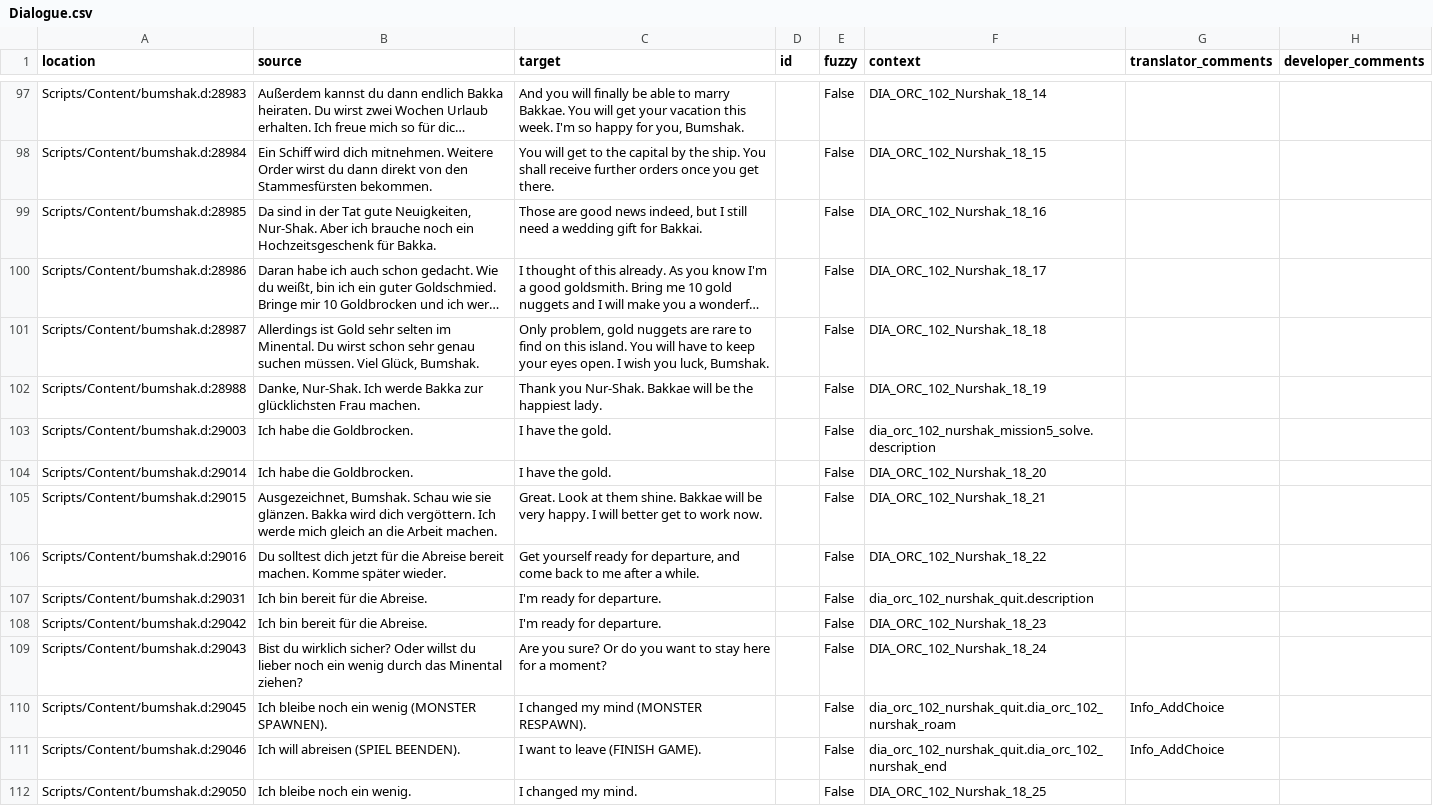
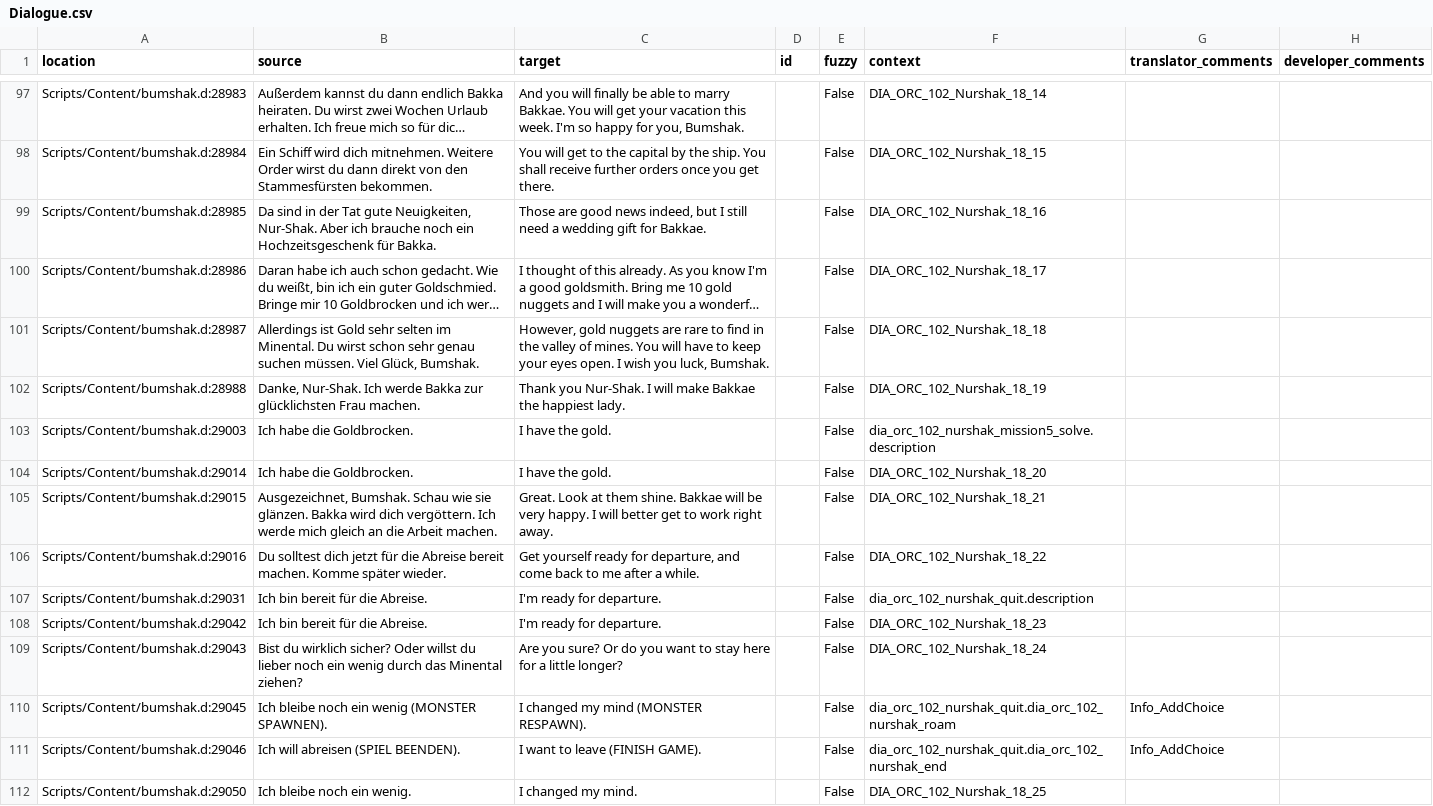
Before and after one commit to auronen/Bumshak, a CSV file: .translations/en/Dialogue.csv, drawn as a sheet; only a part is shown, gaps mark what is left out; long unchanged cells end in …; the diff covers the shown part only; the diff names each change by its address in the sheet, - before the commit and + after, or states it on an @@ line.

```diff
--- a/.translations/en/Dialogue.csv
+++ b/.translations/en/Dialogue.csv
-C99 (target): …gift for Bakkai.
+C99 (target): …gift for Bakkae.
-C101 (target): Only problem, gold nuggets are rare to find on this island. You will…
+C101 (target): However, gold nuggets are rare to find in the valley of mines. You will…
-C102 (target): …you Nur-Shak. Bakkae will be the happiest…
+C102 (target): …you Nur-Shak. I will make Bakkae the happiest…
-C105 (target): …to work now.
+C105 (target): …to work right away.
-C109 (target): …for a moment?
+C109 (target): …for a little longer?
```
Also changed, not shown: 53 edited cells elsewhere in this file.
